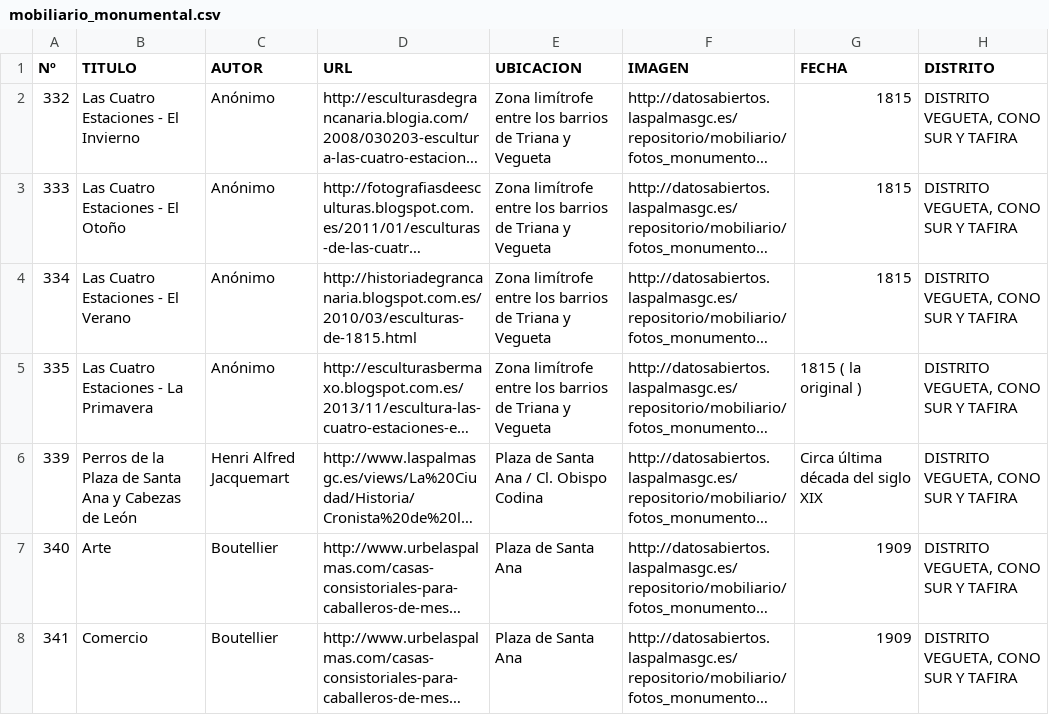
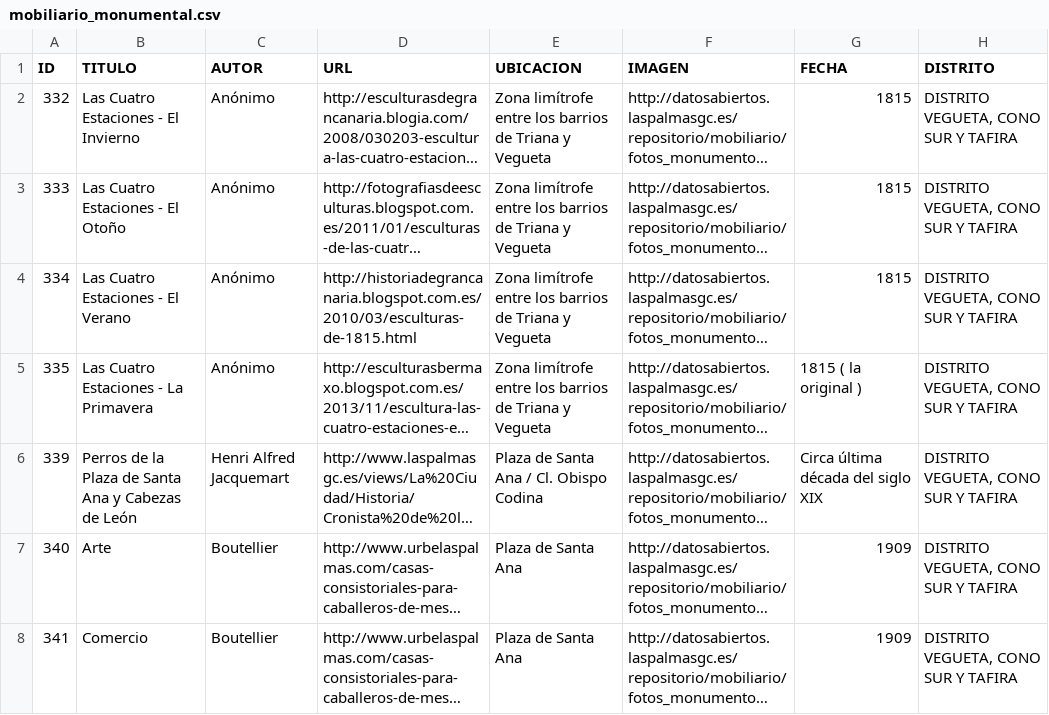
Before and after one commit to staeff/hot-or-not-statues, a CSV file: data/mobiliario_monumental.csv, drawn as a sheet; only a part is shown; long unchanged cells end in …; the diff names each change by its address in the sheet, - before the commit and + after, or states it on an @@ line.

Commit message:
Change headername in data file

```diff
--- a/data/mobiliario_monumental.csv
+++ b/data/mobiliario_monumental.csv
-A1: Nº
+A1: ID
```
